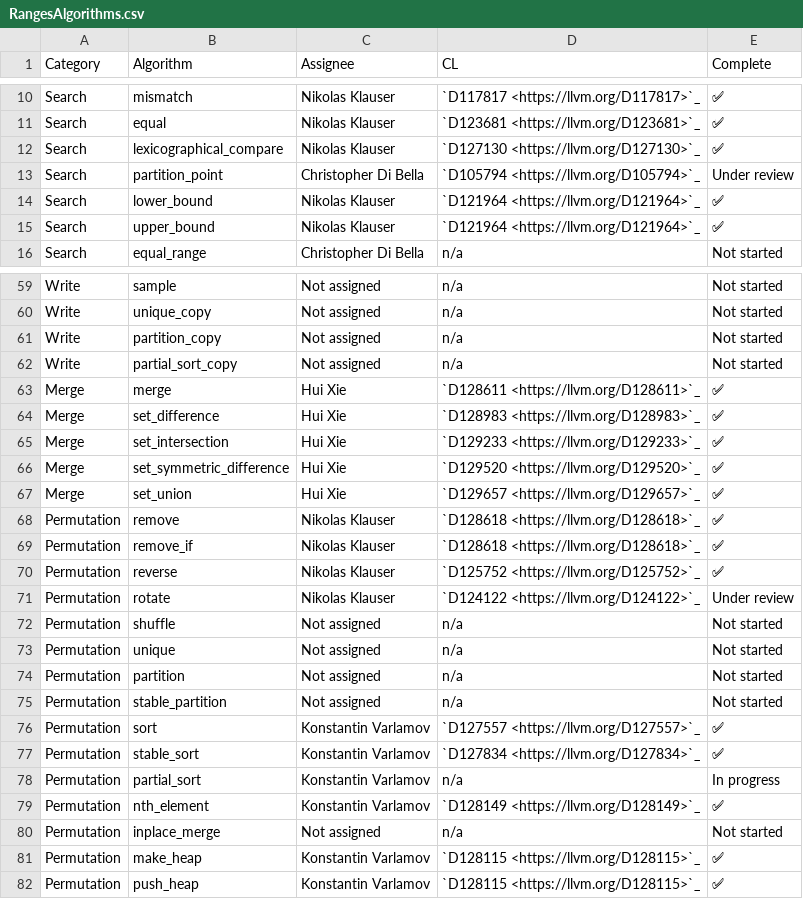
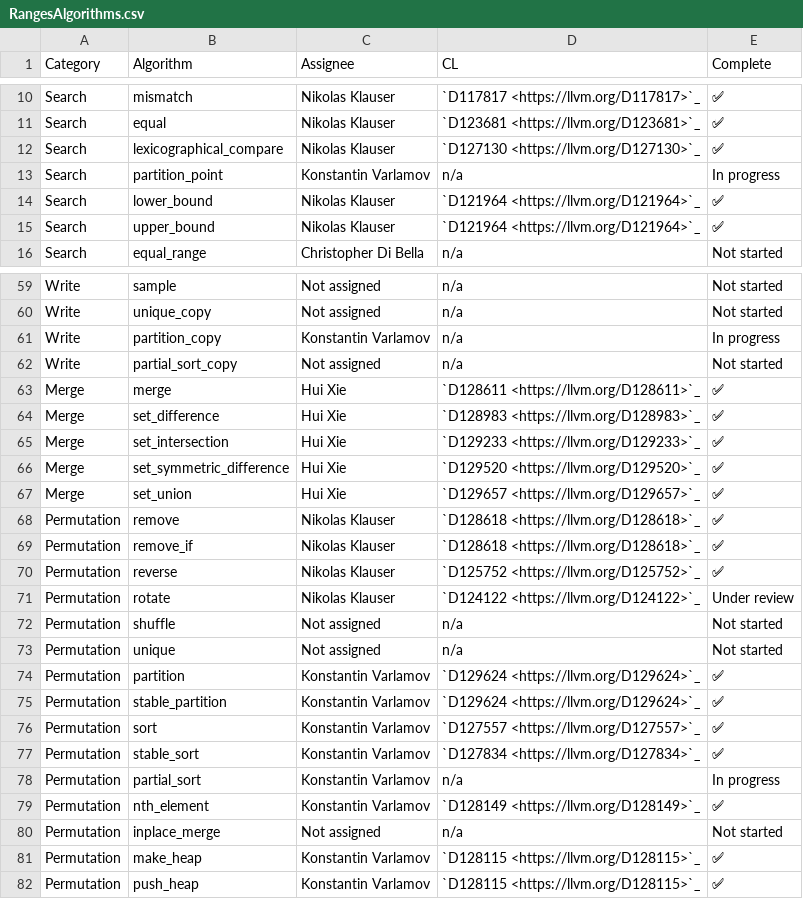
Before and after one commit to NanQin555/llvm-project, a CSV file: libcxx/docs/Status/RangesAlgorithms.csv, drawn as a sheet; only a part is shown, gaps mark what is left out.

Commit message:
[libc++][ranges] Implement `ranges::{,stable_}partition`.
Differential Revision: https://reviews.llvm.org/D129624

```diff
--- a/libcxx/docs/Status/RangesAlgorithms.csv
+++ b/libcxx/docs/Status/RangesAlgorithms.csv
@@ -12,3 +12,3 @@ Search,equal,Nikolas Klauser,`D123681 <https://llvm.org/D123681>`_,✅
 Search,lexicographical_compare,Nikolas Klauser,`D127130 <https://llvm.org/D127130>`_,✅
-Search,partition_point,Christopher Di Bella,`D105794 <https://llvm.org/D105794>`_,Under review
+Search,partition_point,Konstantin Varlamov,n/a,In progress
 Search,lower_bound,Nikolas Klauser,`D121964 <https://llvm.org/D121964>`_,✅
@@ -60,3 +60,3 @@ Write,sample,Not assigned,n/a,Not started
 Write,unique_copy,Not assigned,n/a,Not started
-Write,partition_copy,Not assigned,n/a,Not started
+Write,partition_copy,Konstantin Varlamov,n/a,In progress
 Write,partial_sort_copy,Not assigned,n/a,Not started
@@ -73,4 +73,4 @@ Permutation,shuffle,Not assigned,n/a,Not started
 Permutation,unique,Not assigned,n/a,Not started
-Permutation,partition,Not assigned,n/a,Not started
-Permutation,stable_partition,Not assigned,n/a,Not started
+Permutation,partition,Konstantin Varlamov,`D129624 <https://llvm.org/D129624>`_,✅
+Permutation,stable_partition,Konstantin Varlamov,`D129624 <https://llvm.org/D129624>`_,✅
 Permutation,sort,Konstantin Varlamov,`D127557 <https://llvm.org/D127557>`_,✅
```
Also changed, not shown: 21 other files.
